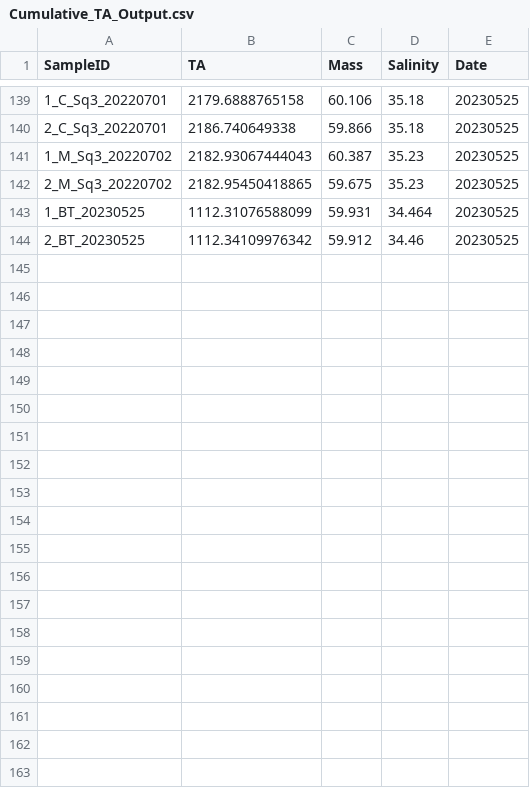
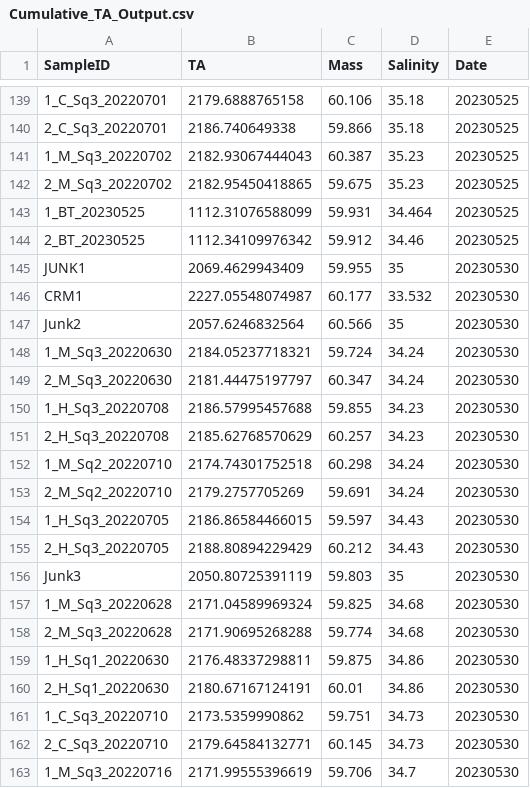
Before and after one commit to fscucchia/Hawaii2022_pH_Temp_Mcap_Pacu, a CSV file: Raw_data/TA/Cumulative_TA_Output.csv, drawn as a sheet; only a part is shown, gaps mark what is left out; the diff covers the shown part only; the diff names each change by its address in the sheet, - before the commit and + after, or states it on an @@ line.

```diff
--- a/Raw_data/TA/Cumulative_TA_Output.csv
+++ b/Raw_data/TA/Cumulative_TA_Output.csv
+row 145: JUNK1 | 2069.4629943409 | 59.955 | 35 | 20230530
+row 146: CRM1 | 2227.05548074987 | 60.177 | 33.532 | 20230530
+row 147: Junk2 | 2057.6246832564 | 60.566 | 35 | 20230530
+row 148: 1_M_Sq3_20220630 | 2184.05237718321 | 59.724 | 34.24 | 20230530
+row 149: 2_M_Sq3_20220630 | 2181.44475197797 | 60.347 | 34.24 | 20230530
+row 150: 1_H_Sq3_20220708 | 2186.57995457688 | 59.855 | 34.23 | 20230530
+row 151: 2_H_Sq3_20220708 | 2185.62768570629 | 60.257 | 34.23 | 20230530
+row 152: 1_M_Sq2_20220710 | 2174.74301752518 | 60.298 | 34.24 | 20230530
+row 153: 2_M_Sq2_20220710 | 2179.2757705269 | 59.691 | 34.24 | 20230530
+row 154: 1_H_Sq3_20220705 | 2186.86584466015 | 59.597 | 34.43 | 20230530
+row 155: 2_H_Sq3_20220705 | 2188.80894229429 | 60.212 | 34.43 | 20230530
+row 156: Junk3 | 2050.80725391119 | 59.803 | 35 | 20230530
+row 157: 1_M_Sq3_20220628 | 2171.04589969324 | 59.825 | 34.68 | 20230530
+row 158: 2_M_Sq3_20220628 | 2171.90695268288 | 59.774 | 34.68 | 20230530
+row 159: 1_H_Sq1_20220630 | 2176.48337298811 | 59.875 | 34.86 | 20230530
+row 160: 2_H_Sq1_20220630 | 2180.67167124191 | 60.01 | 34.86 | 20230530
+row 161: 1_C_Sq3_20220710 | 2173.5359990862 | 59.751 | 34.73 | 20230530
+row 162: 2_C_Sq3_20220710 | 2179.64584132771 | 60.145 | 34.73 | 20230530
+row 163: 1_M_Sq3_20220716 | 2171.99555396619 | 59.706 | 34.7 | 20230530
```
Also changed, not shown: 19 added rows elsewhere in this file, Raw_data/TA/pHCalibration.csv, 22 other files.
